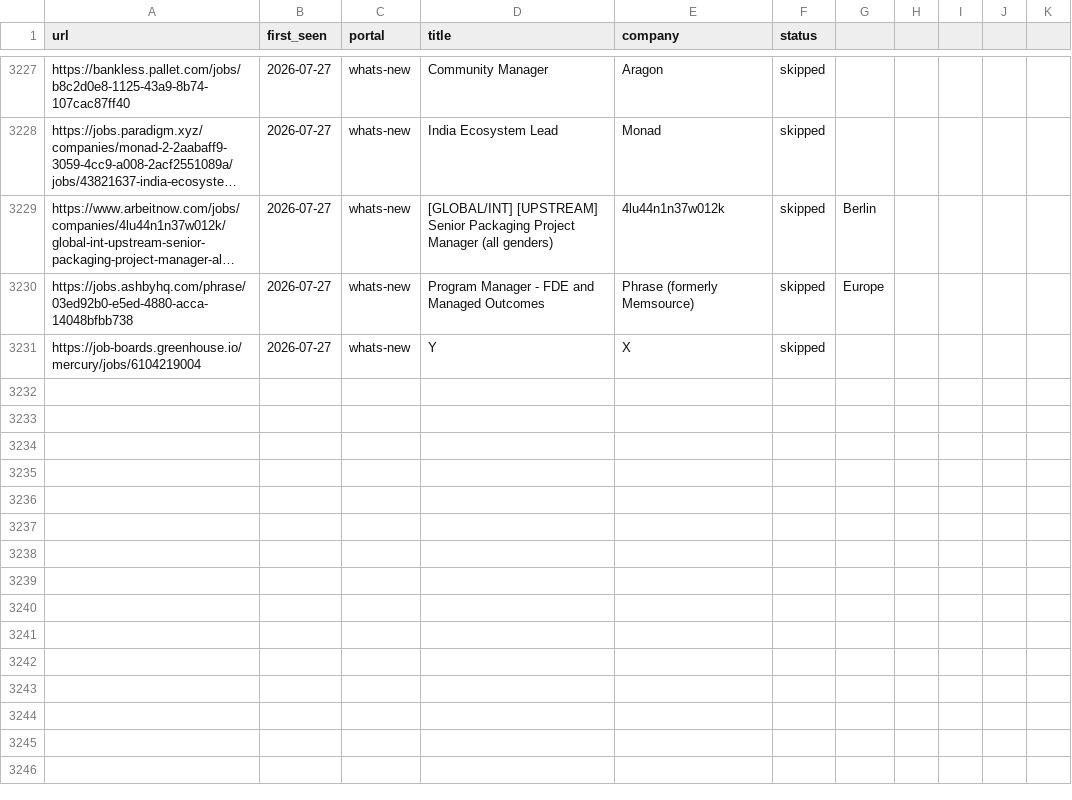
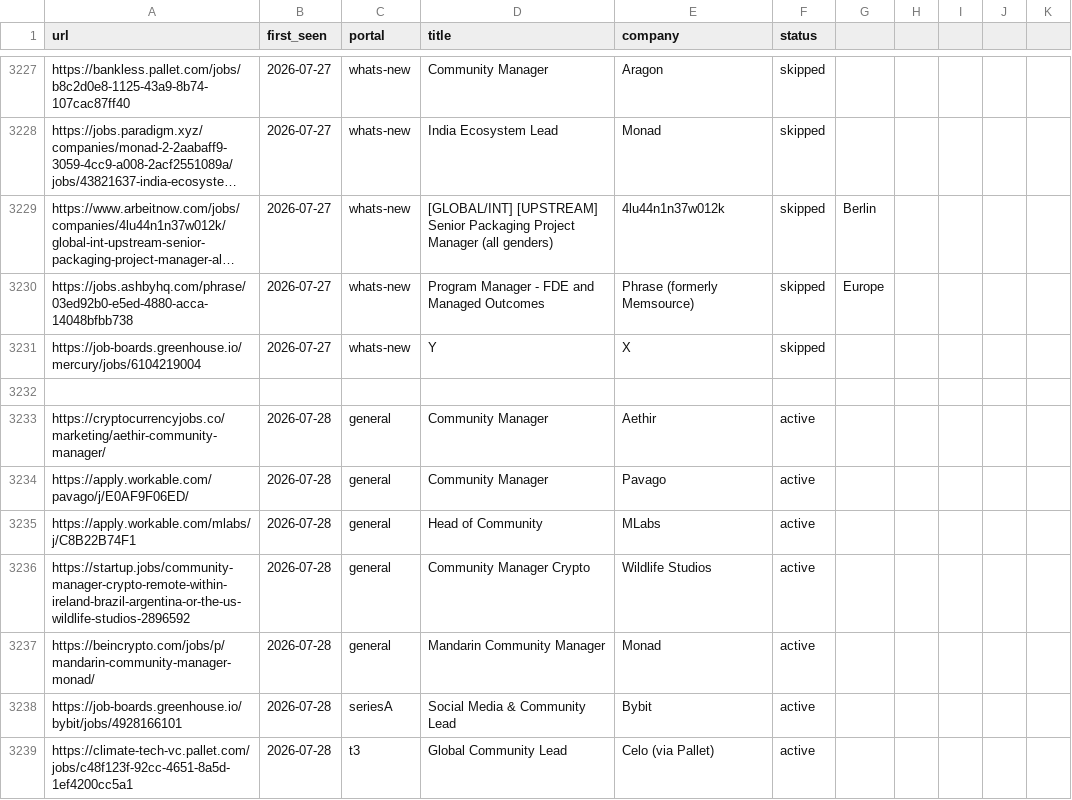
Before and after one commit to Craesol/career-ops, a TSV file: data/scan-history.tsv, drawn as a sheet; only a part is shown, gaps mark what is left out; long unchanged cells end in …; the diff names each change by its address in the sheet, - before the commit and + after, or states it on an @@ line.

```diff
--- a/data/scan-history.tsv
+++ b/data/scan-history.tsv
+row 3232: (empty)
+row 3233: https://cryptocurrencyjobs.co/marketing/aethir-community-manager/ | 2026-07-28 | general | Community Manager | Aethir | active
+row 3234: https://apply.workable.com/pavago/j/E0AF9F06ED/ | 2026-07-28 | general | Community Manager | Pavago | active
+row 3235: https://apply.workable.com/mlabs/j/C8B22B74F1 | 2026-07-28 | general | Head of Community | MLabs | active
+row 3236: https://startup.jobs/community-manager-crypto-remote-within-ireland-brazil-argentina-or-the-us-wildlife-studios-2896592 | 2026-07-28 | general | Community Manager Crypto | Wildlife Studios | active
+row 3237: https://beincrypto.com/jobs/p/mandarin-community-manager-monad/ | 2026-07-28 | general | Mandarin Community Manager | Monad | active
+row 3238: https://job-boards.greenhouse.io/bybit/jobs/4928166101 | 2026-07-28 | seriesA | Social Media & Community Lead | Bybit | active
+row 3239: https://climate-tech-vc.pallet.com/jobs/c48f123f-92cc-4651-8a5d-1ef4200cc5a1 | 2026-07-28 | t3 | Global Community Lead | Celo (via Pallet) | active
```
Also changed, not shown: 1 other file.
